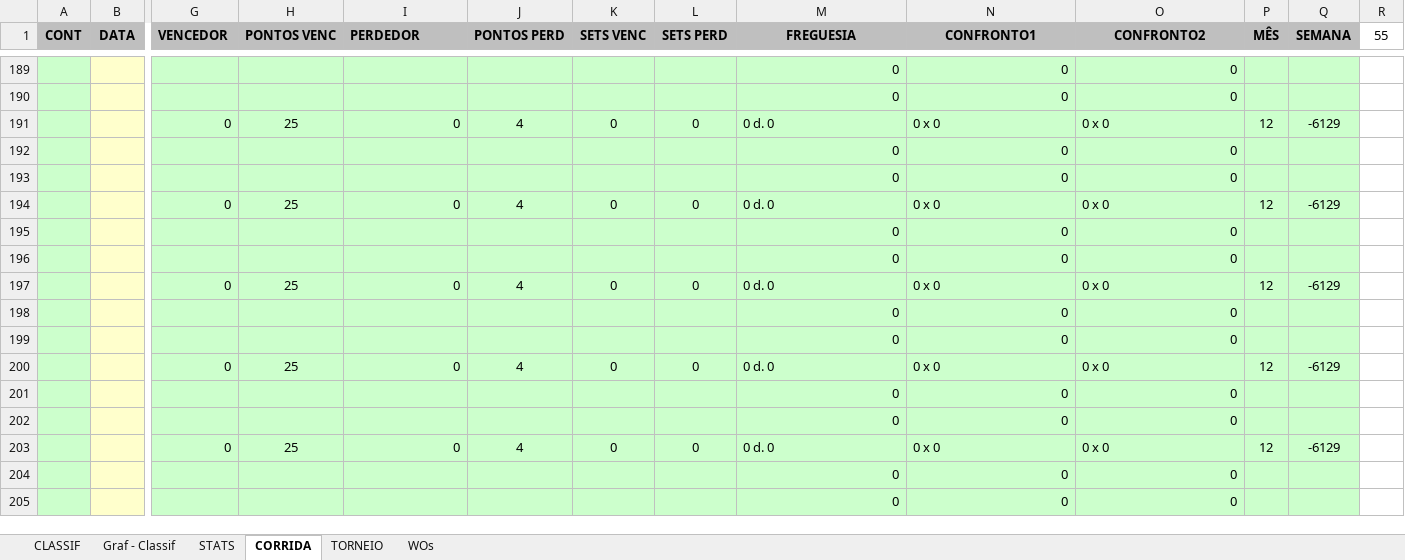
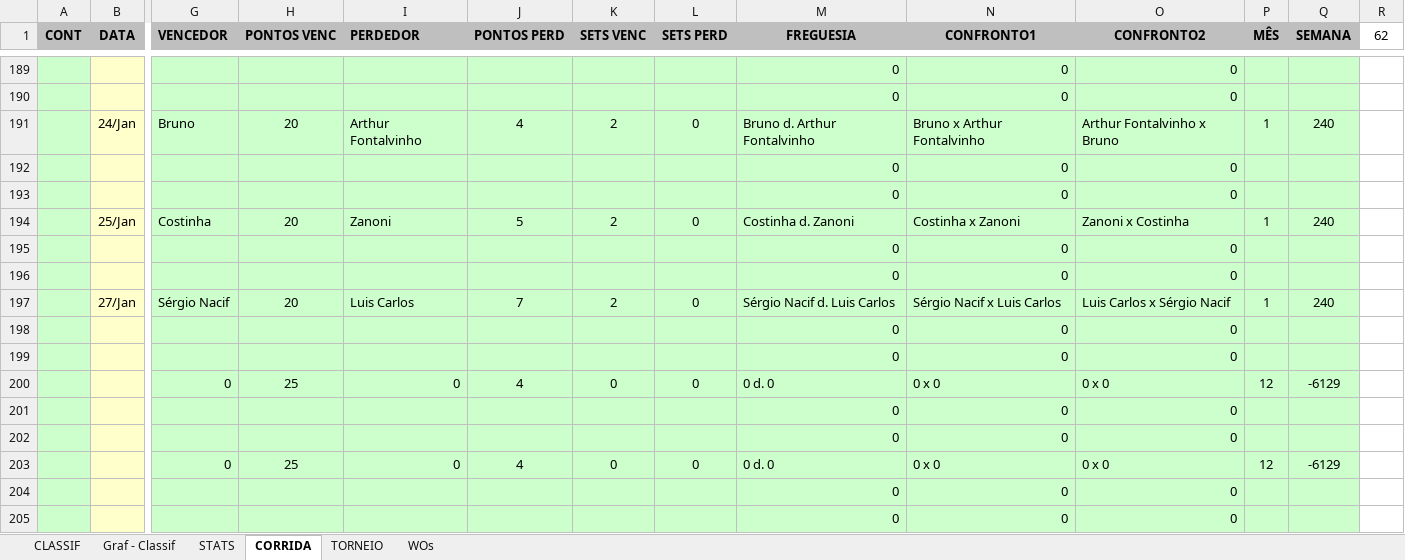
Before and after one commit to juanper/ATPerebas, an Excel workbook: 2022/semestre_1/ATPerebas - 1S22.xlsx, sheet CORRIDA, drawn as a sheet; only a part is shown, gaps mark what is left out; values as stored, in another font and other column widths than the file's, no borders; charts and pictures not drawn; removed rows and columns are numbered as before the commit, all else as after; rows hold the shown columns only; the diff names each change by its address in the sheet, - before the commit and + after, or states it on an @@ line.

```diff
--- a/2022/semestre_1/ATPerebas - 1S22.xlsx (sheet CORRIDA)
+++ b/2022/semestre_1/ATPerebas - 1S22.xlsx (sheet CORRIDA)
-R1: 55
+R1: 62
-row 191:  |  | 0 | 25 | 0 | 4 | 0 | 0 | 0 d. 0 | 0 x 0 | 0 x 0 | 12 | -6129
+row 191:  | 24/Jan | Bruno | 20 | Arthur Fontalvinho | 4 | 2 | 0 | Bruno d. Arthur Fontalvinho | Bruno x Arthur Fontalvinho | Arthur Fontalvinho x Bruno | 1 | 240
+row 192:  |  |  |  |  |  |  |  | 0 | 0 | 0
+row 194:  | 25/Jan | Costinha | 20 | Zanoni | 5 | 2 | 0 | Costinha d. Zanoni | Costinha x Zanoni | Zanoni x Costinha | 1 | 240
+row 195:  |  |  |  |  |  |  |  | 0 | 0 | 0
-row 194:  |  | 0 | 25 | 0 | 4 | 0 | 0 | 0 d. 0 | 0 x 0 | 0 x 0 | 12 | -6129
-row 195:  |  |  |  |  |  |  |  | 0 | 0 | 0
-row 196:  |  |  |  |  |  |  |  | 0 | 0 | 0
-row 197:  |  | 0 | 25 | 0 | 4 | 0 | 0 | 0 d. 0 | 0 x 0 | 0 x 0 | 12 | -6129
-row 198:  |  |  |  |  |  |  |  | 0 | 0 | 0
+row 197:  | 27/Jan | Sérgio Nacif | 20 | Luis Carlos | 7 | 2 | 0 | Sérgio Nacif d. Luis Carlos | Sérgio Nacif x Luis Carlos | Luis Carlos x Sérgio Nacif | 1 | 240
+row 198:  |  |  |  |  |  |  |  | 0 | 0 | 0
```
Also changed, not shown: sheet CLASSIF, sheet STATS, sheet WOs, formulas that keep their value, hidden cells, charts or pictures, 3 other files.
